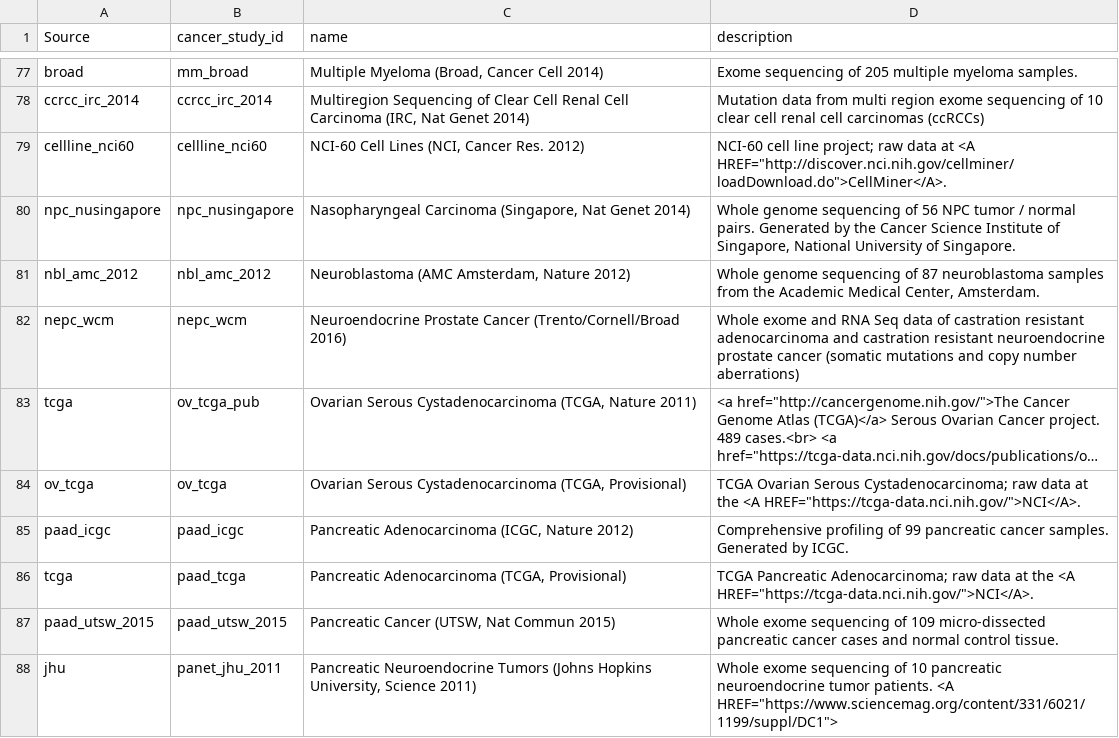
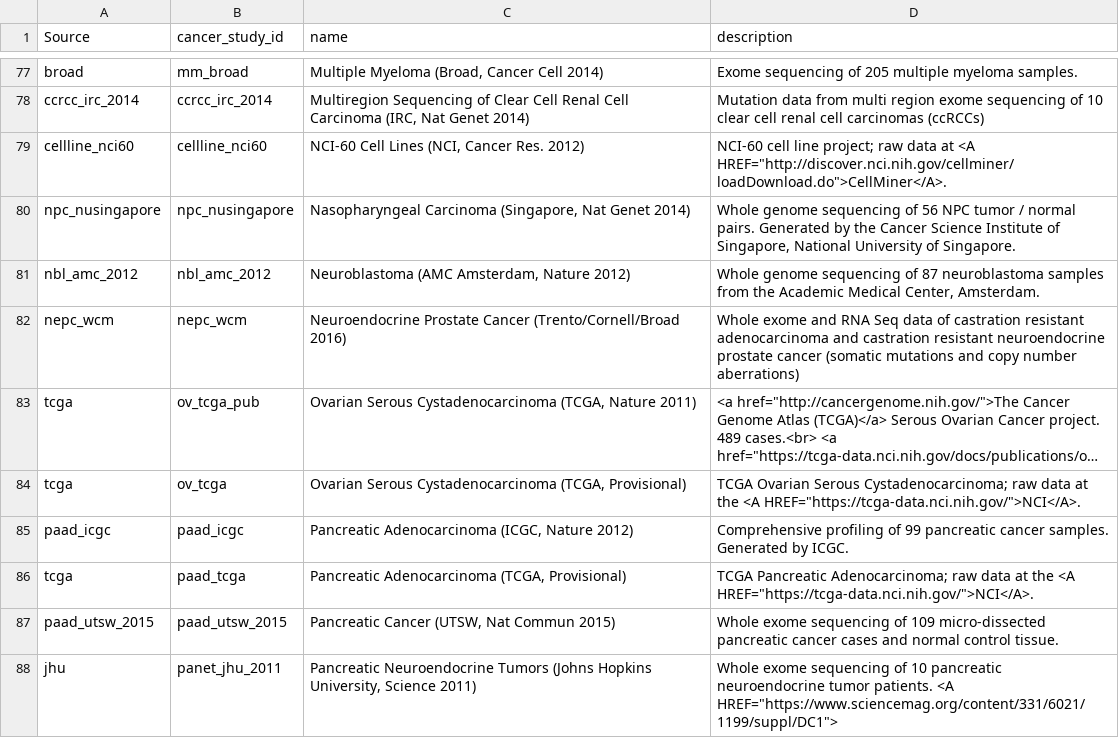
Before and after one commit to CreativeCodingLab/BioLinker, a TSV file: data/CancerStudies.tsv, drawn as a sheet; only a part is shown, gaps mark what is left out; long unchanged cells end in …; the diff covers the shown part only; the diff names each change by its address in the sheet, - before the commit and + after, or states it on an @@ line.

Commit message:
Update cancer studies data

```diff
--- a/data/CancerStudies.tsv
+++ b/data/CancerStudies.tsv
-A84 (Source): ov_tcga
+A84 (Source): tcga
```
Also changed, not shown: 6 edited cells elsewhere in this file.
